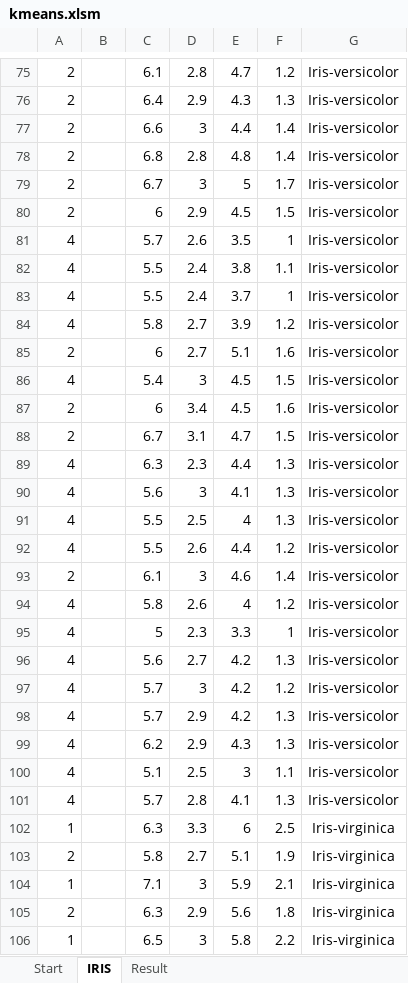
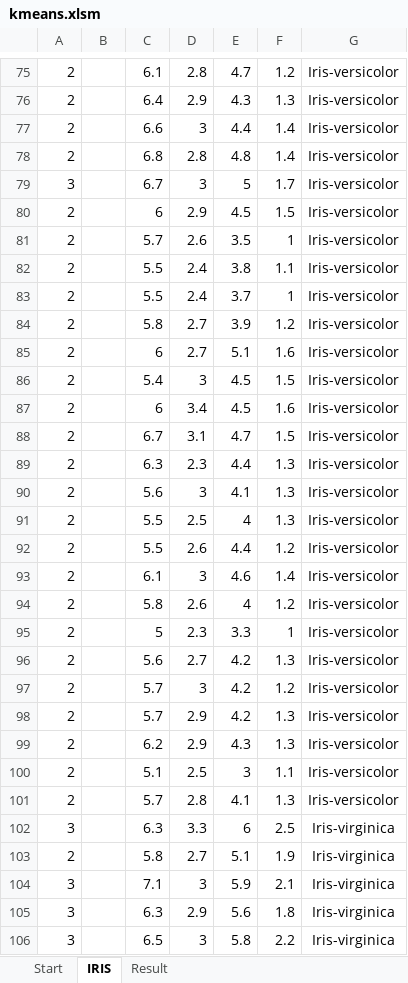
Before and after one commit to gpolic/kmeans-excel, an Excel workbook: kmeans.xlsm, sheet IRIS, drawn as a sheet; only a part is shown, gaps mark what is left out; values as stored, in another font and other column widths than the file's, no borders; the diff covers the shown part only; the diff names each change by its address in the sheet, - before the commit and + after, or states it on an @@ line.

```diff
--- a/kmeans.xlsm (sheet IRIS)
+++ b/kmeans.xlsm (sheet IRIS)
-A79: 2
+A79: 3
-A81:A84: 4
+A81:A84: 2
-A86: 4
+A86: 2
-A89:A92: 4
+A89:A92: 2
-A94:A101: 4
+A94:A101: 2
-A102: 1
+A102: 3
-A104: 1
+A104: 3
-A105: 2
+A105: 3
-A106: 1
+A106: 3
```
Also changed, not shown: 96 edited cells elsewhere in this sheet, sheet Result, sheet Start, 1 other file.
